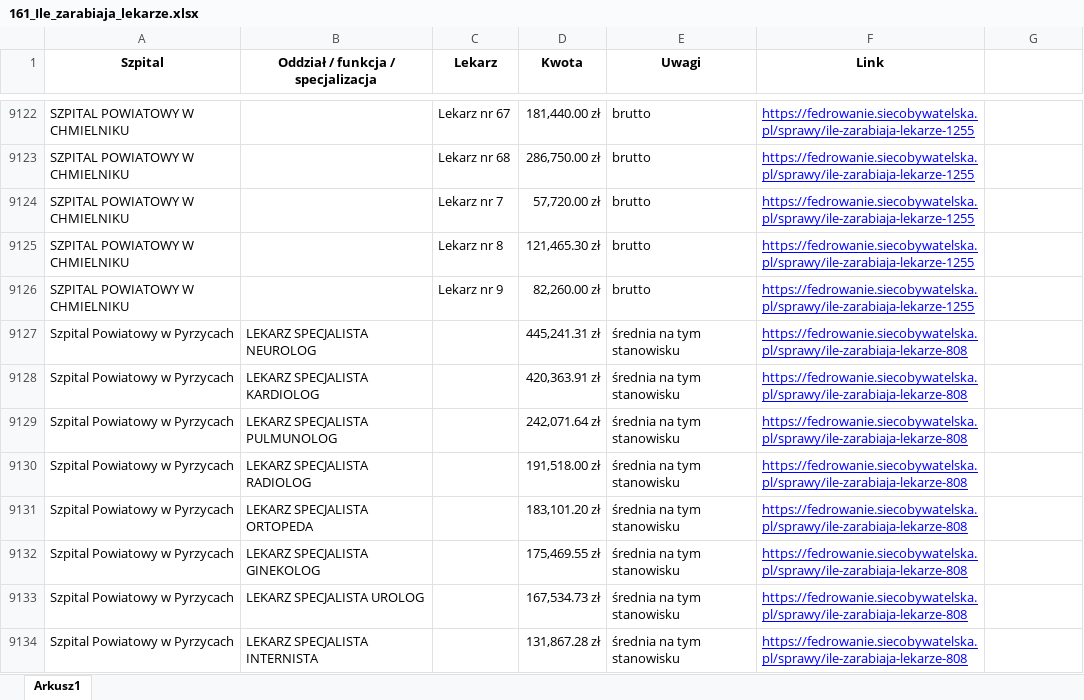
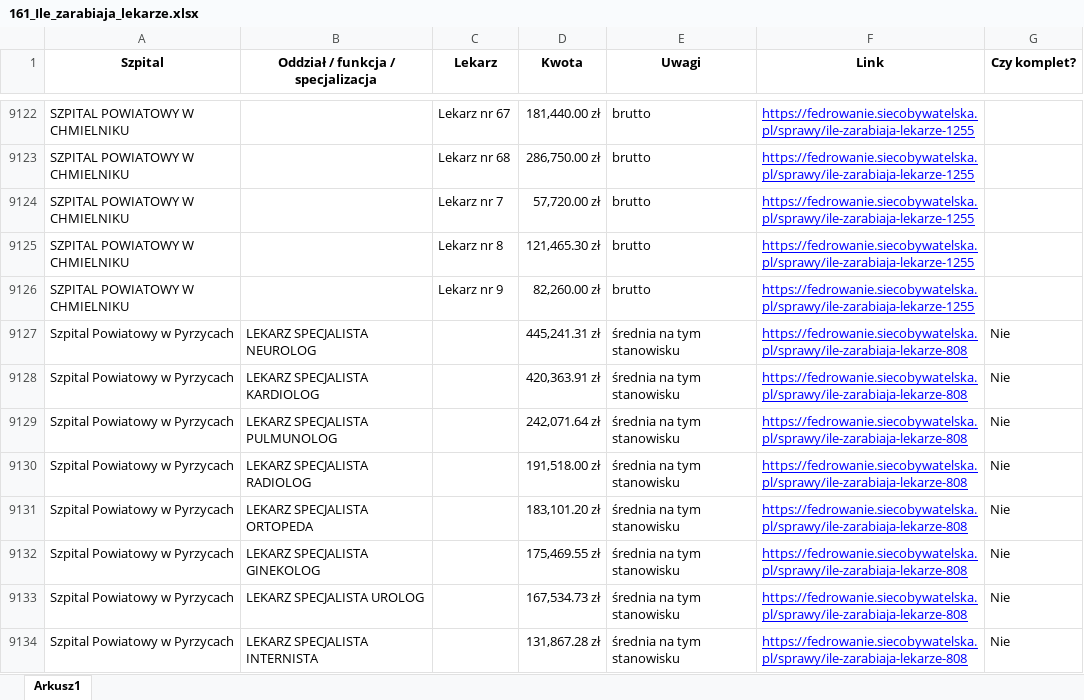
Before and after one commit to dzemeuksis/monitoringi_wyniki, an Excel workbook: 161/data/161_Ile_zarabiaja_lekarze.xlsx, sheet Arkusz1, drawn as a sheet; only a part is shown, gaps mark what is left out; values as stored, in another font and other column widths than the file's, no borders; charts and pictures not drawn; the diff covers the shown part only; the diff names each change by its address in the sheet, - before the commit and + after, or states it on an @@ line.

```diff
--- a/161/data/161_Ile_zarabiaja_lekarze.xlsx (sheet Arkusz1)
+++ b/161/data/161_Ile_zarabiaja_lekarze.xlsx (sheet Arkusz1)
-G1: (empty)
+G1: Czy komplet?
-G9127:G9134 (Czy komplet?): (empty)
+G9127:G9134 (Czy komplet?): Nie
```
Also changed, not shown: 25 edited cells elsewhere in this sheet, charts or pictures, 1 other file.
